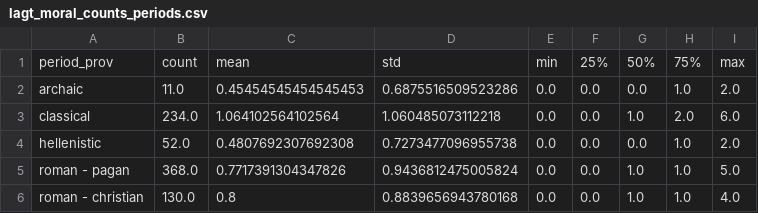
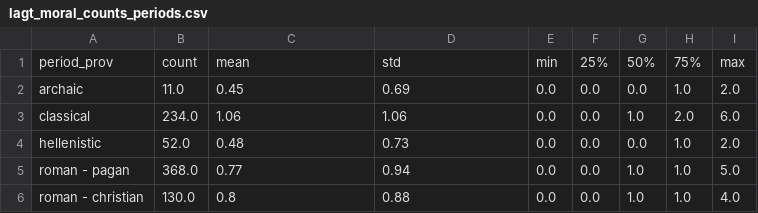
Before and after one commit to kasev/distancni-cteni, a CSV file: data/lagt_moral_counts_periods.csv, drawn as a sheet.

```diff
--- a/data/lagt_moral_counts_periods.csv
+++ b/data/lagt_moral_counts_periods.csv
@@ -1,6 +1,6 @@
 period_prov,count,mean,std,min,25%,50%,75%,max
-archaic,11.0,0.45454545454545453,0.6875516509523286,0.0,0.0,0.0,1.0,2.0
-classical,234.0,1.064102564102564,1.060485073112218,0.0,0.0,1.0,2.0,6.0
-hellenistic,52.0,0.4807692307692308,0.7273477096955738,0.0,0.0,0.0,1.0,2.0
-roman - pagan,368.0,0.7717391304347826,0.9436812475005824,0.0,0.0,1.0,1.0,5.0
-roman - christian,130.0,0.8,0.8839656943780168,0.0,0.0,1.0,1.0,4.0
+archaic,11.0,0.45,0.69,0.0,0.0,0.0,1.0,2.0
+classical,234.0,1.06,1.06,0.0,0.0,1.0,2.0,6.0
+hellenistic,52.0,0.48,0.73,0.0,0.0,0.0,1.0,2.0
+roman - pagan,368.0,0.77,0.94,0.0,0.0,1.0,1.0,5.0
+roman - christian,130.0,0.8,0.88,0.0,0.0,1.0,1.0,4.0
```
Also changed, not shown: 2 other files.
